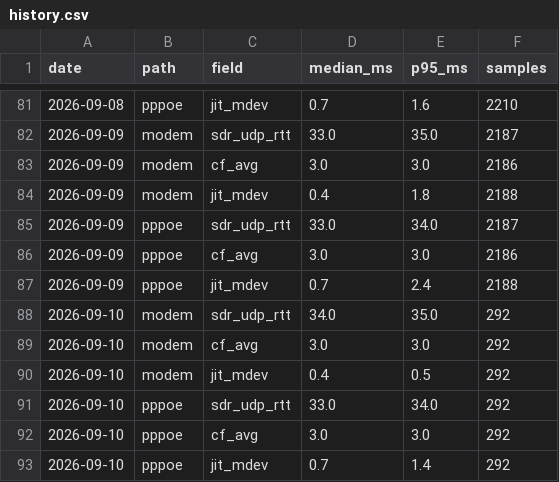
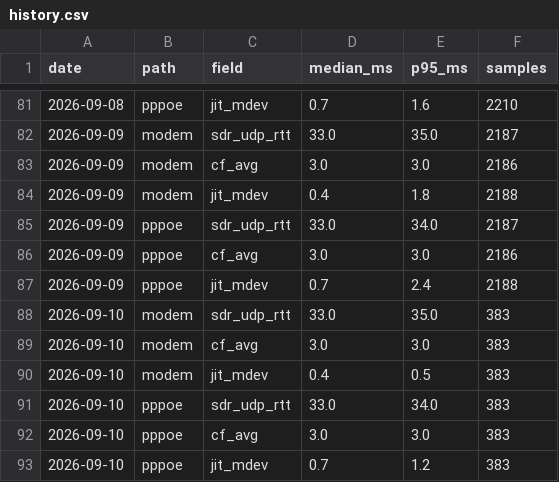
Before and after one commit to Hydr0neFN/hinet-dual-path-probe, a CSV file: data/history.csv, drawn as a sheet; only a part is shown, gaps mark what is left out.

Commit message:
data: refresh from live probe (59170 samples)

```diff
--- a/data/history.csv
+++ b/data/history.csv
@@ -87,7 +87,7 @@ date,path,field,median_ms,p95_ms,samples
 2026-09-09,pppoe,jit_mdev,0.7,2.4,2188
-2026-09-10,modem,sdr_udp_rtt,34.0,35.0,292
-2026-09-10,modem,cf_avg,3.0,3.0,292
-2026-09-10,modem,jit_mdev,0.4,0.5,292
-2026-09-10,pppoe,sdr_udp_rtt,33.0,34.0,292
-2026-09-10,pppoe,cf_avg,3.0,3.0,292
-2026-09-10,pppoe,jit_mdev,0.7,1.4,292
+2026-09-10,modem,sdr_udp_rtt,33.0,35.0,383
+2026-09-10,modem,cf_avg,3.0,3.0,383
+2026-09-10,modem,jit_mdev,0.4,0.5,383
+2026-09-10,pppoe,sdr_udp_rtt,33.0,34.0,383
+2026-09-10,pppoe,cf_avg,3.0,3.0,383
+2026-09-10,pppoe,jit_mdev,0.7,1.2,383
```
Also changed, not shown: 11 other files.
